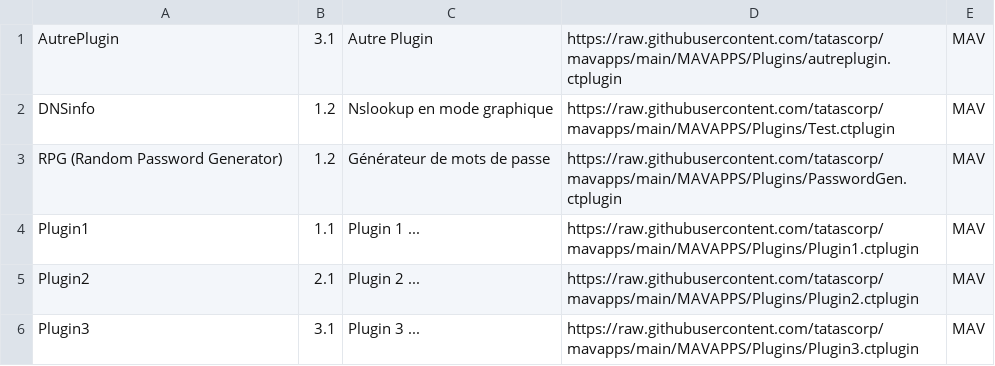
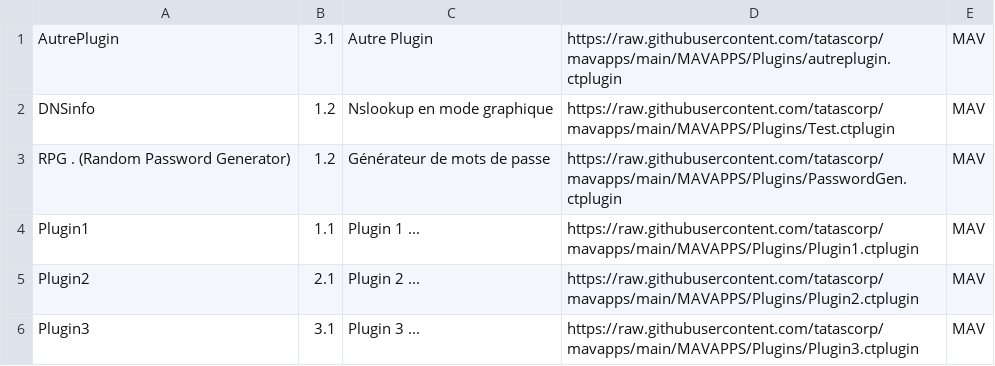
Before and after one commit to tatascorp/mavapps, a CSV file: MAVAPPS/Plugins/ctplugins.csv, drawn as a sheet.

Commit message:
Maj

```diff
--- a/MAVAPPS/Plugins/ctplugins.csv
+++ b/MAVAPPS/Plugins/ctplugins.csv
@@ -2,3 +2,3 @@ AutrePlugin|3.1|Autre Plugin|https://raw.githubusercontent.com/tatascorp/mavapps
 DNSinfo|1.2|Nslookup en mode graphique|https://raw.githubusercontent.com/tatascorp/mavapps/main/MAVAPPS/Plugins/Test.ctplugin|MAV||
-RPG (Random Password Generator)|1.2|Générateur de mots de passe|https://raw.githubusercontent.com/tatascorp/mavapps/main/MAVAPPS/Plugins/PasswordGen.ctplugin|MAV||
+RPG . (Random Password Generator)|1.2|Générateur de mots de passe|https://raw.githubusercontent.com/tatascorp/mavapps/main/MAVAPPS/Plugins/PasswordGen.ctplugin|MAV||
 Plugin1|1.1|Plugin 1 ...|https://raw.githubusercontent.com/tatascorp/mavapps/main/MAVAPPS/Plugins/Plugin1.ctplugin|MAV||
```
